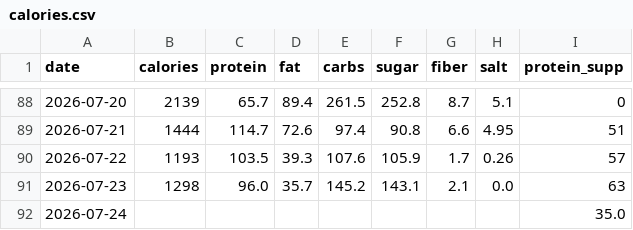
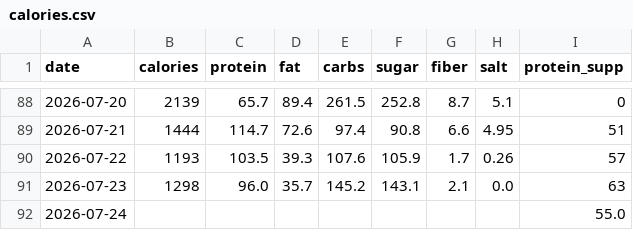
Before and after one commit to kyo24111/kyo24111.github.io, a CSV file: 040_personal/046_health/data/calories.csv, drawn as a sheet; only a part is shown, gaps mark what is left out.

Commit message:
health: 2026-07-24 — プロテイン

```diff
--- a/040_personal/046_health/data/calories.csv
+++ b/040_personal/046_health/data/calories.csv
@@ -91,2 +91,2 @@ date,calories,protein,fat,carbs,sugar,fiber,salt,protein_supp
 2026-07-23,1298,96.0,35.7,145.2,143.1,2.1,0.0,63
-2026-07-24,,,,,,,,35.0
+2026-07-24,,,,,,,,55.0
```
Also changed, not shown: 1 other file.
